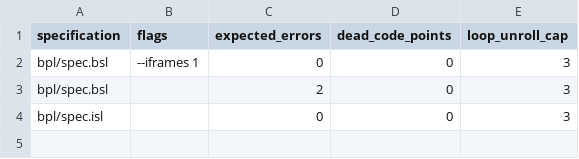
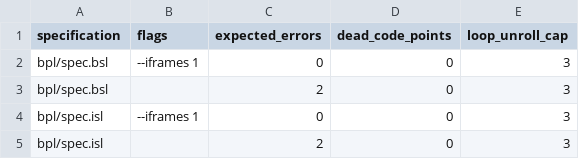
Before and after one commit to ywelsch/bcverifier, a CSV file: libraries/iframeDestroy/tests.csv, drawn as a sheet; the diff names each change by its address in the sheet, - before the commit and + after, or states it on an @@ line.

Commit message:
fixed Tests added assumptions about receiver of stack frame upon return

```diff
--- a/libraries/iframeDestroy/tests.csv
+++ b/libraries/iframeDestroy/tests.csv
-B4 (flags): (empty)
+B4 (flags): --iframes 1
+row 5: bpl/spec.isl |  | 2 | 0 | 3
```
Also changed, not shown: libraries/cb/tests.csv, libraries/subtypes/tests.csv, 10 other files.
